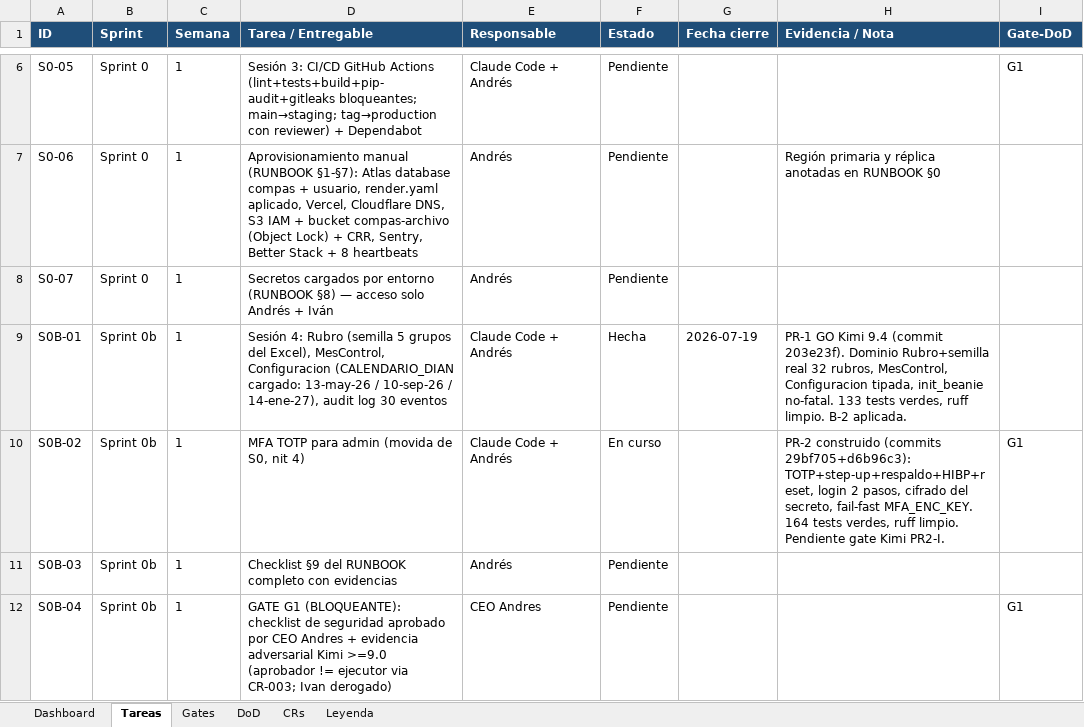
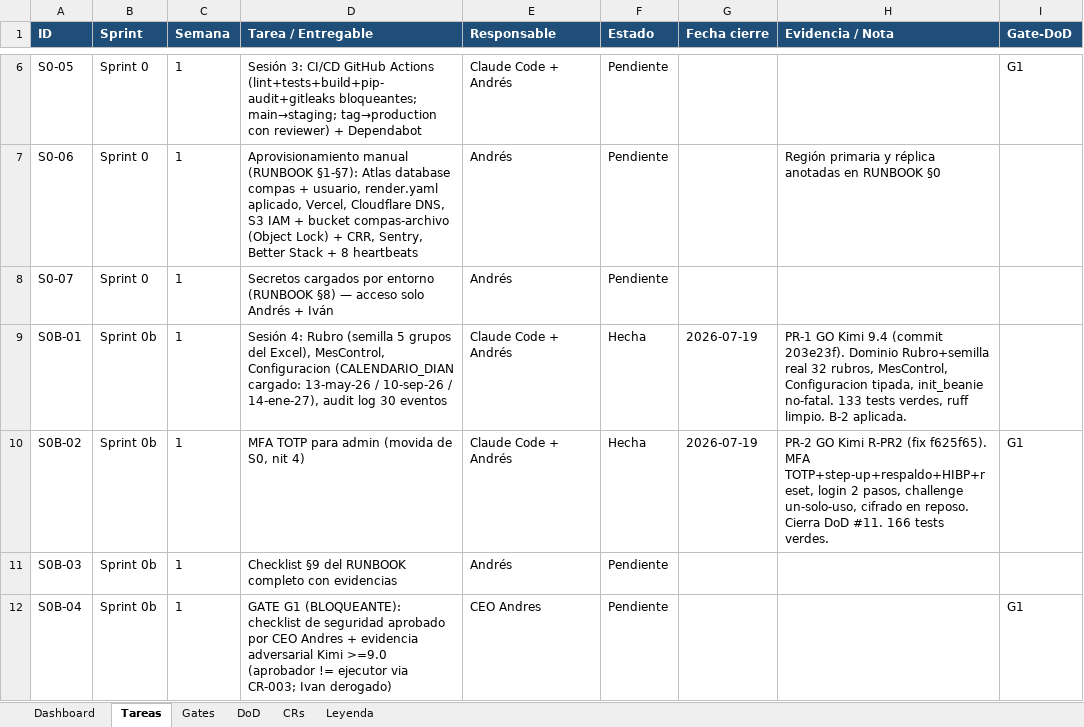
Before and after one commit to RoddosColombia/compas, an Excel workbook: docs/COMPAS_Control_Desarrollo.xlsx, sheet Tareas, drawn as a sheet; only a part is shown, gaps mark what is left out; values as stored, in another font and other column widths than the file's, no borders; the diff names each change by its address in the sheet, - before the commit and + after, or states it on an @@ line.

```diff
--- a/docs/COMPAS_Control_Desarrollo.xlsx (sheet Tareas)
+++ b/docs/COMPAS_Control_Desarrollo.xlsx (sheet Tareas)
-F10 (Estado): En curso
+F10 (Estado): Hecha
-G10 (Fecha cierre): (empty)
+G10 (Fecha cierre): 2026-07-19
-H10 (Evidencia / Nota): PR-2 construido (commits 29bf705+d6b96c3): TOTP+step-up+respaldo+HIBP+reset, login 2 pasos, cifrado del secreto, fail-fast MFA_ENC_KEY. 164 tests verdes, ruff limpio. Pendiente gate Kimi PR2-I.
+H10 (Evidencia / Nota): PR-2 GO Kimi R-PR2 (fix f625f65). MFA TOTP+step-up+respaldo+HIBP+reset, login 2 pasos, challenge un-solo-uso, cifrado en reposo. Cierra DoD #11. 166 tests verdes.
```
Also changed, not shown: sheet Gates, sheet DoD, 1 other file.
